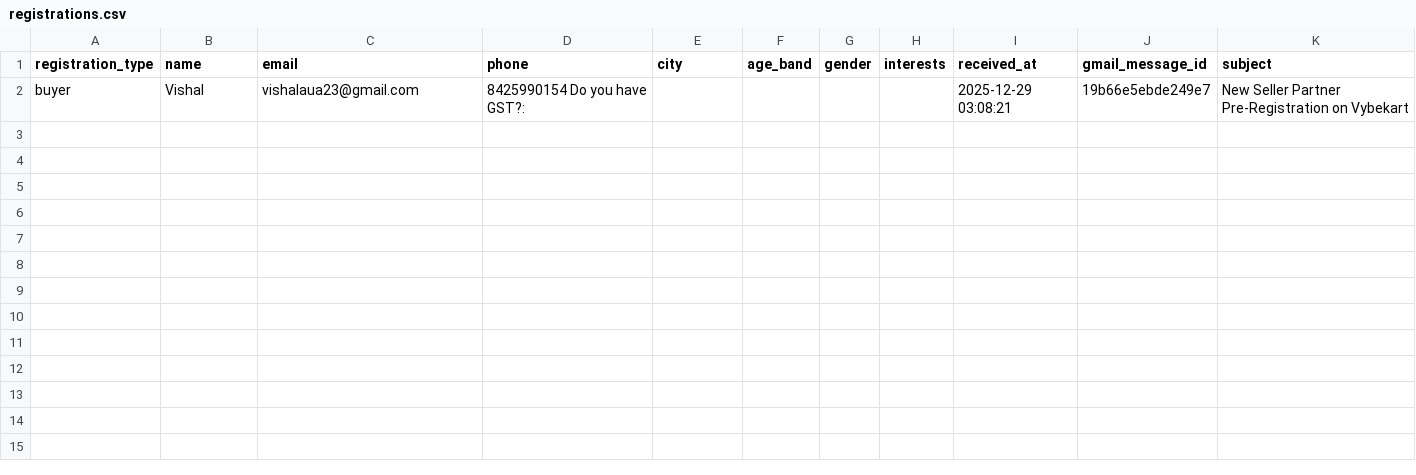
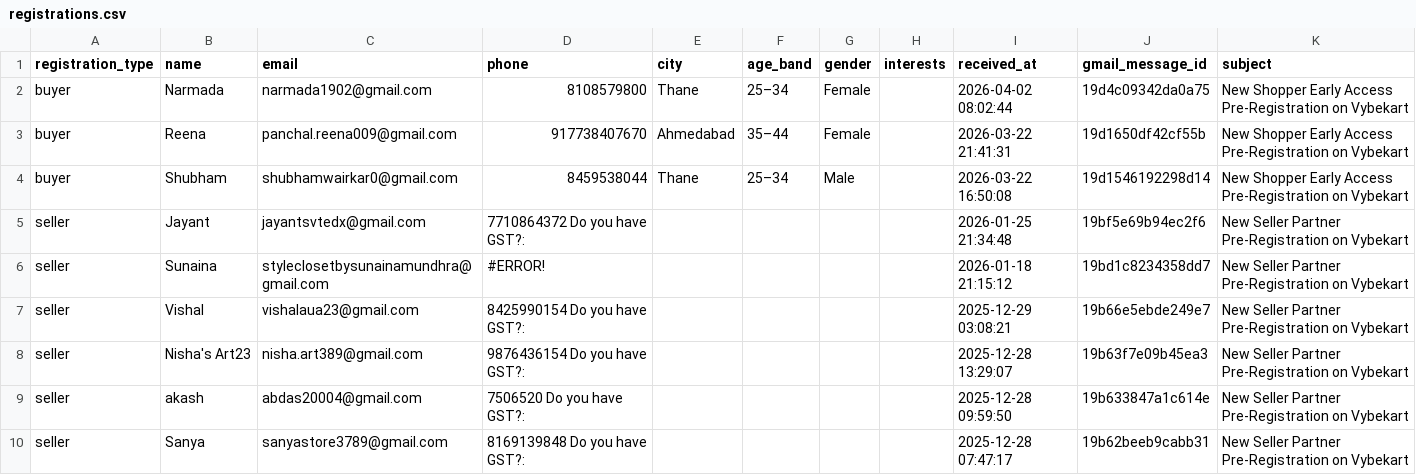
Before and after one commit to vybekart-ssh/Vybekart_Backend, a CSV file: registrations.csv, drawn as a sheet.

Commit message:
registration emails

```diff
--- a/registrations.csv
+++ b/registrations.csv
@@ -1,2 +1,10 @@
 registration_type,name,email,phone,city,age_band,gender,interests,received_at,gmail_message_id,subject
-buyer,Vishal,vishalaua23@gmail.com,8425990154 Do you have GST?:,,,,,2025-12-29 03:08:21,19b66e5ebde249e7,New Seller Partner Pre-Registration on Vybekart
+buyer,Narmada,narmada1902@gmail.com,8108579800,Thane,25–34,Female,,2026-04-02 08:02:44,19d4c09342da0a75,New Shopper Early Access Pre-Registration on Vybekart
+buyer,Reena,panchal.reena009@gmail.com,917738407670,Ahmedabad,35–44,Female,,2026-03-22 21:41:31,19d1650df42cf55b,New Shopper Early Access Pre-Registration on Vybekart
+buyer,Shubham,shubhamwairkar0@gmail.com,8459538044,Thane,25–34,Male,,2026-03-22 16:50:08,19d1546192298d14,New Shopper Early Access Pre-Registration on Vybekart
+seller,Jayant,jayantsvtedx@gmail.com,7710864372 Do you have GST?:,,,,,2026-01-25 21:34:48,19bf5e69b94ec2f6,New Seller Partner Pre-Registration on Vybekart
+seller,Sunaina,styleclosetbysunainamundhra@gmail.com,#ERROR!,,,,,2026-01-18 21:15:12,19bd1c8234358dd7,New Seller Partner Pre-Registration on Vybekart
+seller,Vishal,vishalaua23@gmail.com,8425990154 Do you have GST?:,,,,,2025-12-29 03:08:21,19b66e5ebde249e7,New Seller Partner Pre-Registration on Vybekart
+seller,Nisha's Art23,nisha.art389@gmail.com,9876436154 Do you have GST?:,,,,,2025-12-28 13:29:07,19b63f7e09b45ea3,New Seller Partner Pre-Registration on Vybekart
+seller,akash,abdas20004@gmail.com,7506520 Do you have GST?:,,,,,2025-12-28 09:59:50,19b633847a1c614e,New Seller Partner Pre-Registration on Vybekart
+seller,Sanya,sanyastore3789@gmail.com,8169139848 Do you have GST?:,,,,,2025-12-28 07:47:17,19b62beeb9cabb31,New Seller Partner Pre-Registration on Vybekart
```
